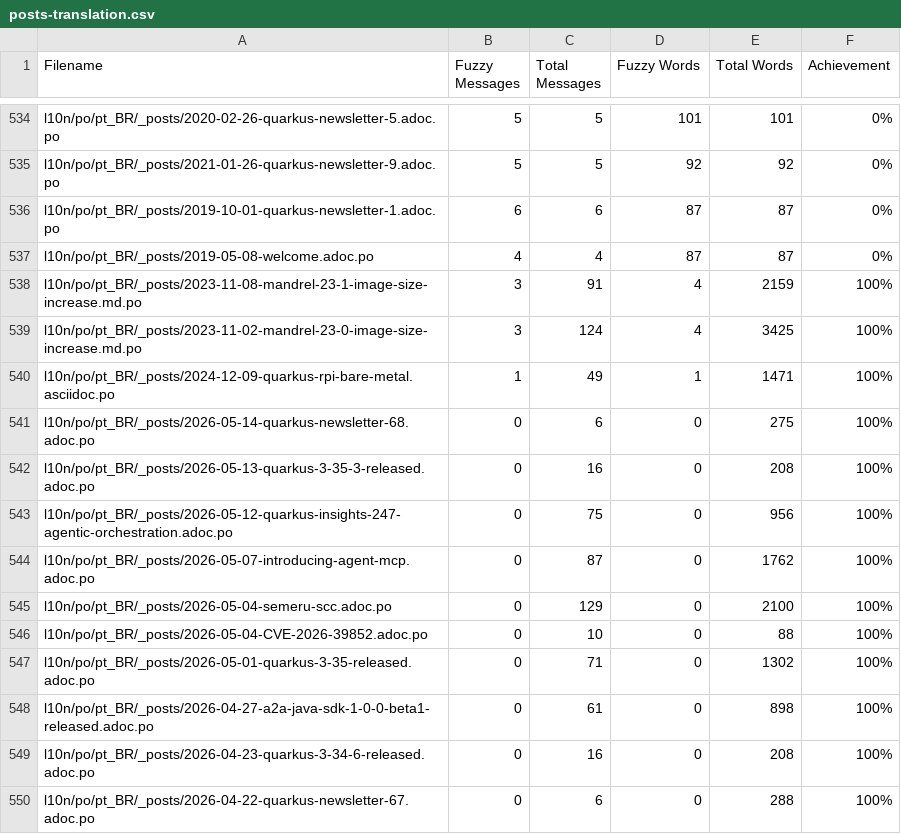
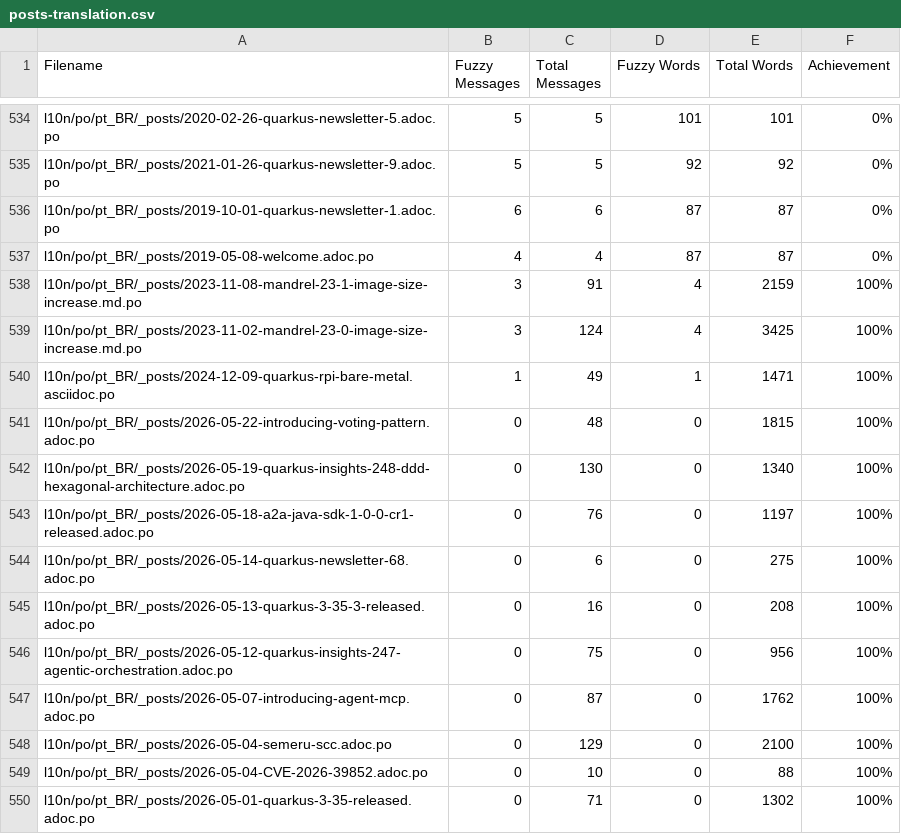
Before and after one commit to omatheusmesmo/pt.quarkus.io, a CSV file: l10n/stats/posts-translation.csv, drawn as a sheet; only a part is shown, gaps mark what is left out; the shorter side is filled out with more unchanged rows.

Commit message:
Update translation stats

```diff
--- a/l10n/stats/posts-translation.csv
+++ b/l10n/stats/posts-translation.csv
@@ -540,2 +540,5 @@ l10n/po/pt_BR/_posts/2023-11-02-mandrel-23-0-image-size-increase.md.po, 3, 124,
 l10n/po/pt_BR/_posts/2024-12-09-quarkus-rpi-bare-metal.asciidoc.po, 1, 49, 1, 1471, 100%
+l10n/po/pt_BR/_posts/2026-05-22-introducing-voting-pattern.adoc.po, 0, 48, 0, 1815, 100%
+l10n/po/pt_BR/_posts/2026-05-19-quarkus-insights-248-ddd-hexagonal-architecture.adoc.po, 0, 130, 0, 1340, 100%
+l10n/po/pt_BR/_posts/2026-05-18-a2a-java-sdk-1-0-0-cr1-released.adoc.po, 0, 76, 0, 1197, 100%
 l10n/po/pt_BR/_posts/2026-05-14-quarkus-newsletter-68.adoc.po, 0, 6, 0, 275, 100%
```
Also changed, not shown: l10n/stats/main-guides-translation.csv, l10n/stats/misc-translation.csv.
